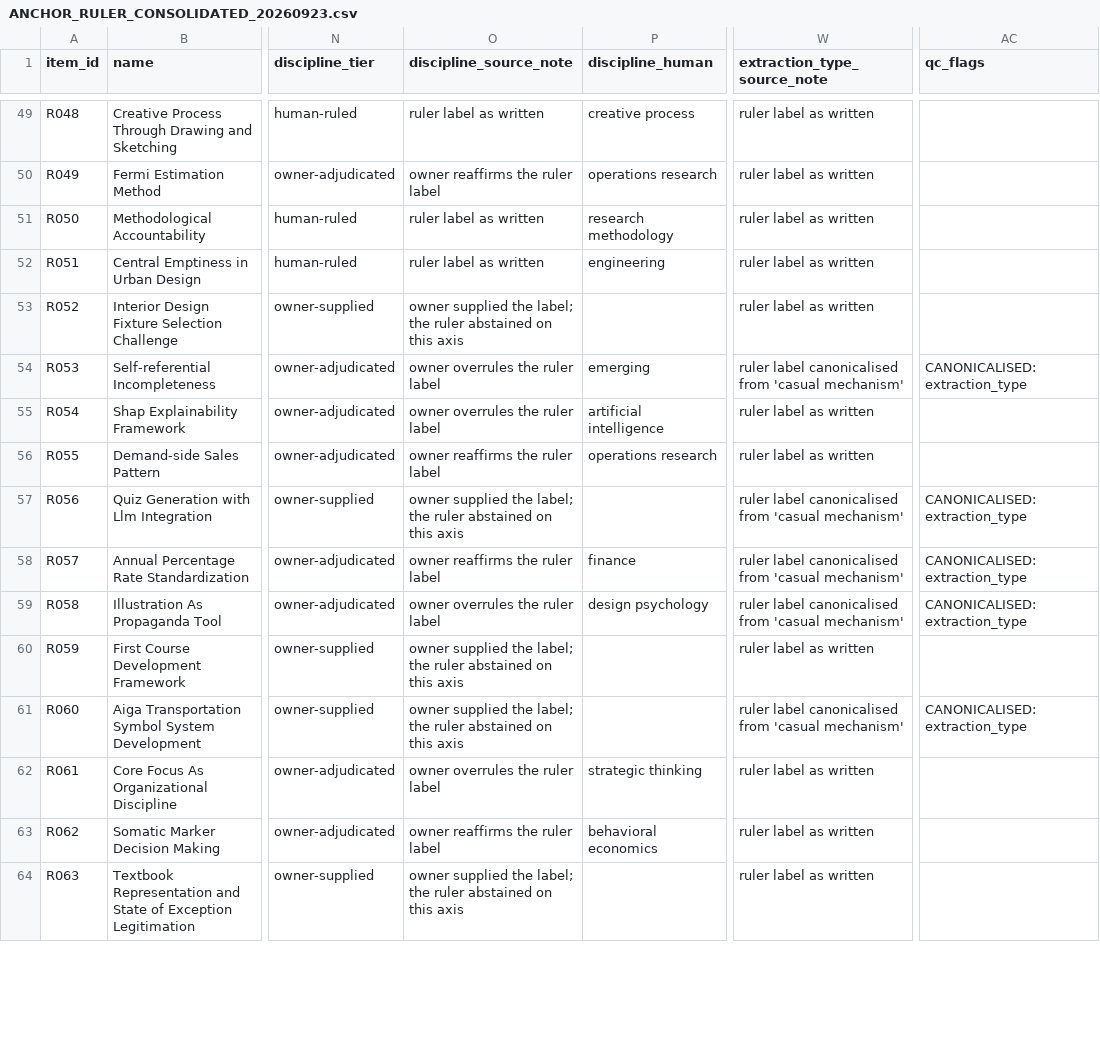
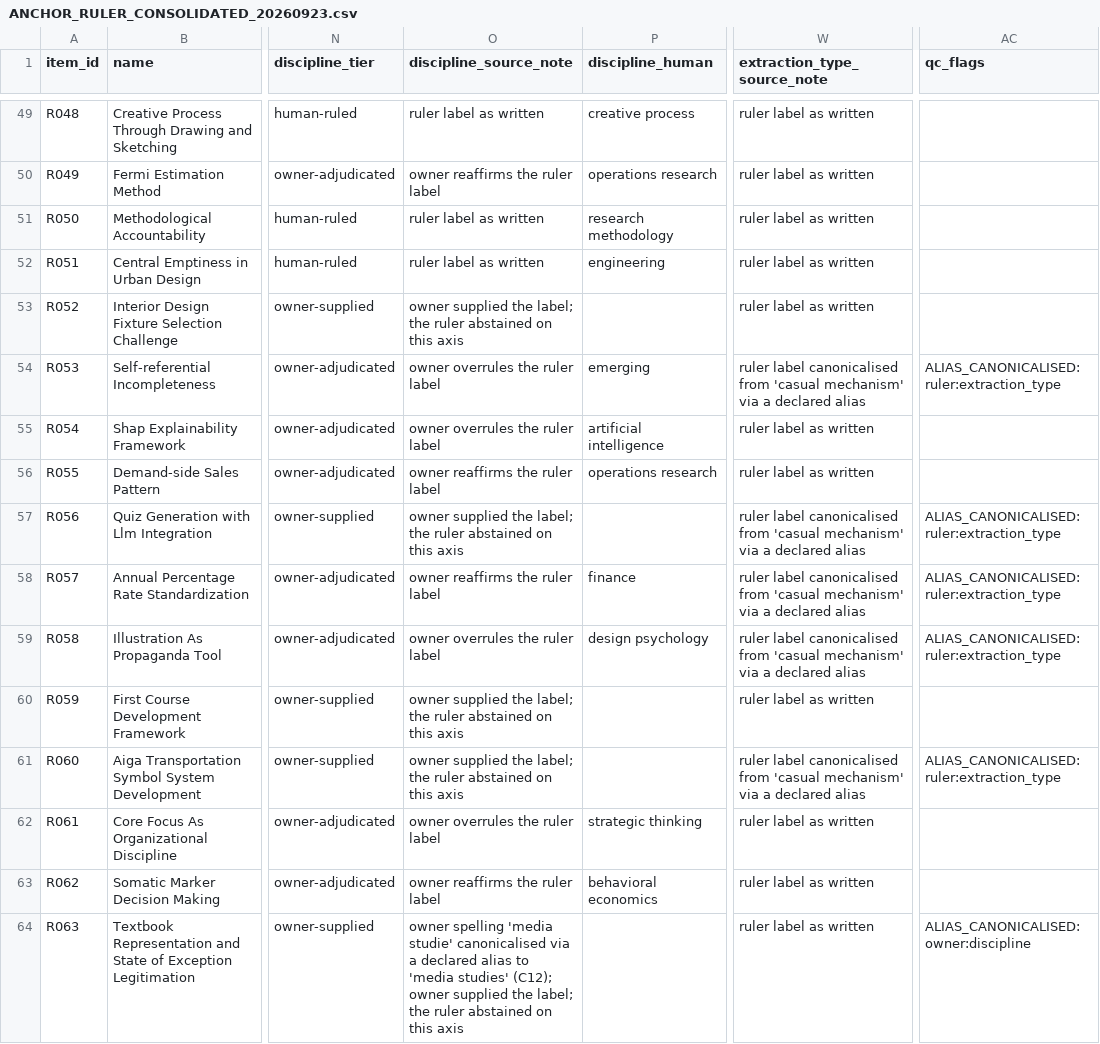
Before and after one commit to kafkesque/maxwell-os, a CSV file: governance/ANCHOR_RULER_CONSOLIDATED_20260923.csv, drawn as a sheet; only a part is shown, gaps mark what is left out; the diff covers the shown part only; the diff names each change by its address in the sheet, - before the commit and + after, or states it on an @@ line.

Commit message:
D-338/D-339: abstention is gated not enabled (was an unimplemented state claim), flags must carry a consumer; F-1 closed; C-2/BUG-374 opened (rejected S4 boundary block still live)

```diff
--- a/governance/ANCHOR_RULER_CONSOLIDATED_20260923.csv
+++ b/governance/ANCHOR_RULER_CONSOLIDATED_20260923.csv
-W54 (extraction_type_source_note): …'casual mechanism'
+W54 (extraction_type_source_note): …'casual mechanism' via a declared alias
-AC54 (qc_flags): CANONICALISED:extraction_type
+AC54 (qc_flags): ALIAS_CANONICALISED:ruler:extraction_type
-W57:W59 (extraction_type_source_note): …'casual mechanism'
+W57:W59 (extraction_type_source_note): …'casual mechanism' via a declared alias
-AC57:AC59 (qc_flags): CANONICALISED:extraction_type
+AC57:AC59 (qc_flags): ALIAS_CANONICALISED:ruler:extraction_type
-W61 (extraction_type_source_note): …'casual mechanism'
+W61 (extraction_type_source_note): …'casual mechanism' via a declared alias
-AC61 (qc_flags): CANONICALISED:extraction_type
+AC61 (qc_flags): ALIAS_CANONICALISED:ruler:extraction_type
-O64 (discipline_source_note): owner supplied the…
+O64 (discipline_source_note): owner spelling 'media studie' canonicalised via a declared alias to 'media studies' (C12); owner supplied the…
-AC64 (qc_flags): (empty)
+AC64 (qc_flags): ALIAS_CANONICALISED:owner:discipline
```
Also changed, not shown: 100 edited cells elsewhere in this file, 13 other files.
